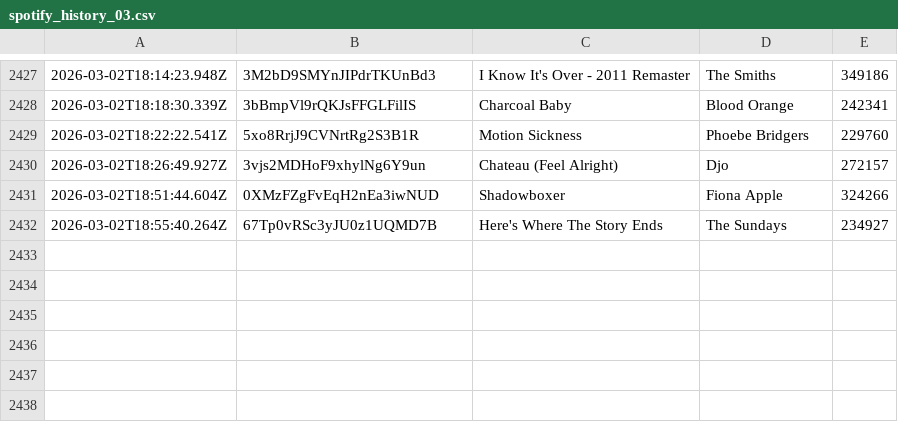
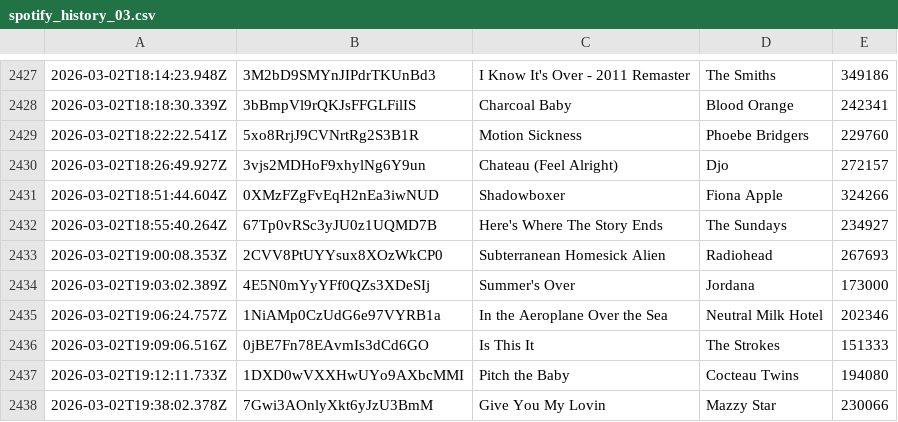
Before and after one commit to katemcgraw0/spotify-data-tracker, a CSV file: spotify_history_03.csv, drawn as a sheet; only a part is shown, gaps mark what is left out.

```diff
--- a/spotify_history_03.csv
+++ b/spotify_history_03.csv
@@ -2432 +2432,7 @@
 2026-03-02T18:55:40.264Z,67Tp0vRSc3yJU0z1UQMD7B,Here's Where The Story Ends,The Sundays,234927
+2026-03-02T19:00:08.353Z,2CVV8PtUYYsux8XOzWkCP0,Subterranean Homesick Alien,Radiohead,267693
+2026-03-02T19:03:02.389Z,4E5N0mYyYFf0QZs3XDeSIj,Summer's Over,Jordana,173000
+2026-03-02T19:06:24.757Z,1NiAMp0CzUdG6e97VYRB1a,In the Aeroplane Over the Sea,Neutral Milk Hotel,202346
+2026-03-02T19:09:06.516Z,0jBE7Fn78EAvmIs3dCd6GO,Is This It,The Strokes,151333
+2026-03-02T19:12:11.733Z,1DXD0wVXXHwUYo9AXbcMMI,Pitch the Baby,Cocteau Twins,194080
+2026-03-02T19:38:02.378Z,7Gwi3AOnlyXkt6yJzU3BmM,Give You My Lovin,Mazzy Star,230066
```
